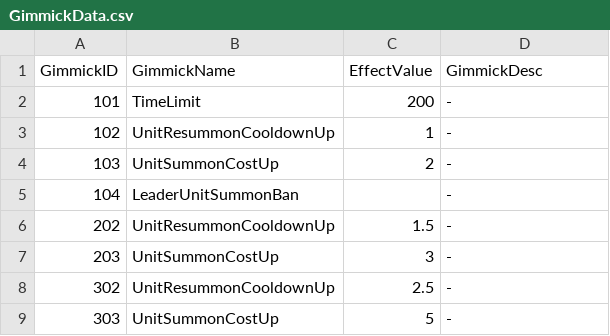
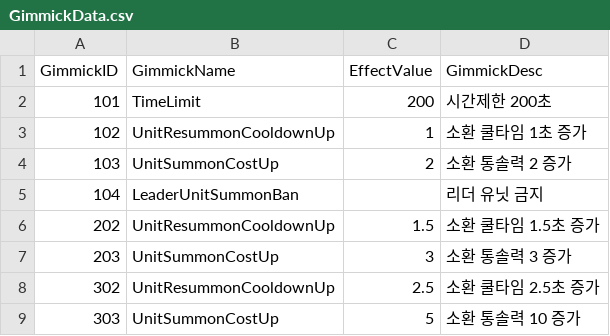
Before and after one commit to LAKAN966/Project_P, a CSV file: Assets/Resources/Data/GimmickData.csv, drawn as a sheet.

Commit message:
fix : 미궁의탑 csv 수정

```diff
--- a/Assets/Resources/Data/GimmickData.csv
+++ b/Assets/Resources/Data/GimmickData.csv
@@ -1,9 +1,9 @@
 GimmickID,GimmickName,EffectValue,GimmickDesc
-101,TimeLimit,200,-
-102,UnitResummonCooldownUp,1,-
-103,UnitSummonCostUp,2,-
-104,LeaderUnitSummonBan,,-
-202,UnitResummonCooldownUp,1.5,-
-203,UnitSummonCostUp,3,-
-302,UnitResummonCooldownUp,2.5,-
-303,UnitSummonCostUp,5,-
+101,TimeLimit,200,시간제한 200초
+102,UnitResummonCooldownUp,1,소환 쿨타임 1초 증가
+103,UnitSummonCostUp,2,소환 통솔력 2 증가
+104,LeaderUnitSummonBan,,리더 유닛 금지
+202,UnitResummonCooldownUp,1.5,소환 쿨타임 1.5초 증가
+203,UnitSummonCostUp,3,소환 통솔력 3 증가
+302,UnitResummonCooldownUp,2.5,소환 쿨타임 2.5초 증가
+303,UnitSummonCostUp,5,소환 통솔력 10 증가
```
